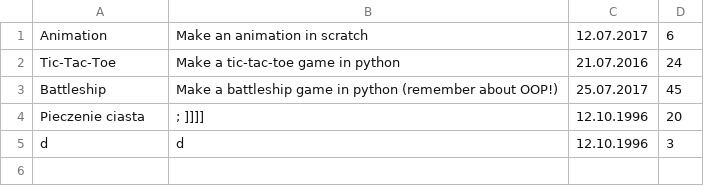
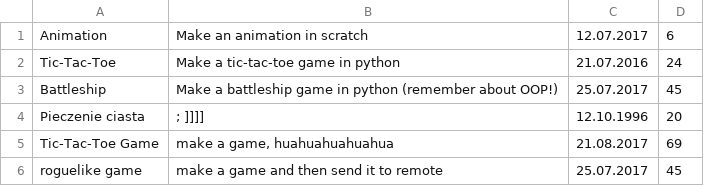
Before and after one commit to pfolus/cms_system_python, a CSV file: csv_databases/assingments.csv, drawn as a sheet; removed rows and columns are numbered as before the commit, all else as after; the diff names each change by its address in the sheet, - before the commit and + after, or states it on an @@ line.

```diff
--- a/csv_databases/assingments.csv
+++ b/csv_databases/assingments.csv
-row 5: d | d | 12.10.1996 | 3
+row 5: Tic-Tac-Toe Game | make a game, huahuahuahuahua | 21.08.2017 | 69
+row 6: roguelike game | make a game and then send it to remote | 25.07.2017 | 45
```
Also changed, not shown: csv_databases/codecoolers_list.csv, 2 other files.
